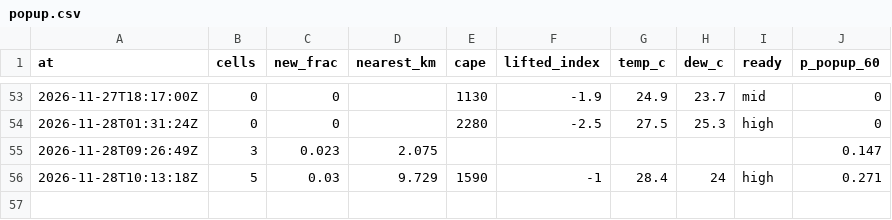
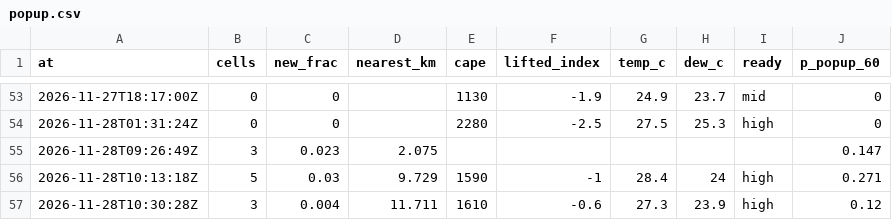
Before and after one commit to shelbyplayro/weatheringwithchayen, a CSV file: popup.csv, drawn as a sheet; only a part is shown, gaps mark what is left out; the diff names each change by its address in the sheet, - before the commit and + after, or states it on an @@ line.

```diff
--- a/popup.csv
+++ b/popup.csv
+row 57: 2026-11-28T10:30:28Z | 3 | 0.004 | 11.711 | 1610 | -0.6 | 27.3 | 23.9 | high | 0.12
```
Also changed, not shown: forecasts.csv, observed.csv, 3 other files.
